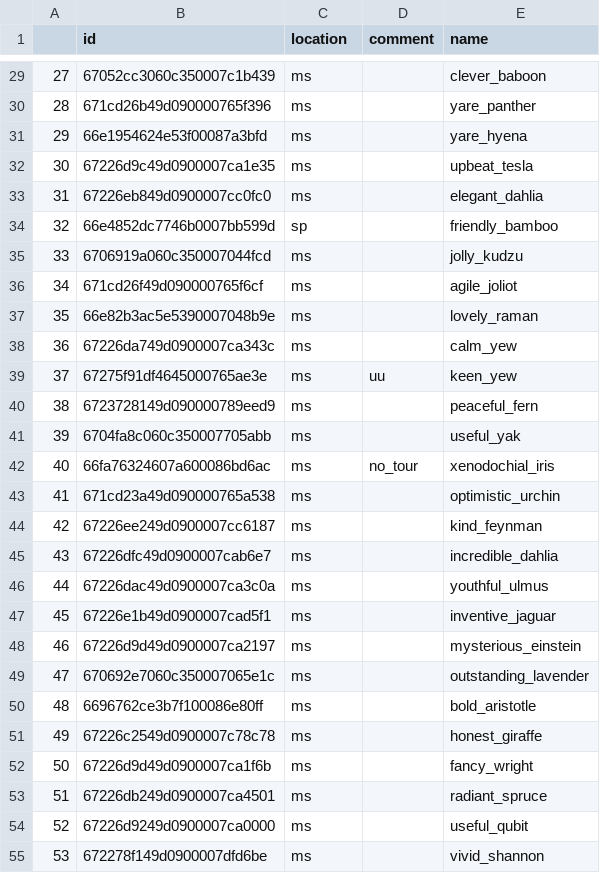
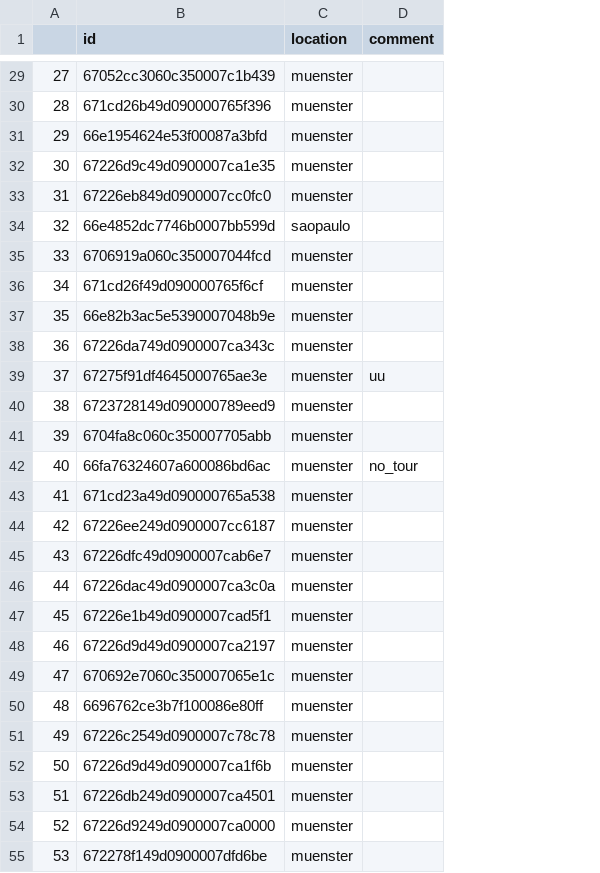
Before and after one commit to reedu-reengineering-education/atrai-bikes-platform, a CSV file: src/boxes/metatable.csv, drawn as a sheet; only a part is shown, gaps mark what is left out; the diff covers the shown part only; the diff names each change by its address in the sheet, - before the commit and + after, or states it on an @@ line.

```diff
--- a/src/boxes/metatable.csv
+++ b/src/boxes/metatable.csv
-column E (name), rows 29-55: clever_baboon | yare_panther | yare_hyena | upbeat_tesla | elegant_dahlia | friendly_bamboo | jolly_kudzu | agile_joliot | lovely_raman | calm_yew | keen_yew | peaceful_fern | useful_yak | xenodochial_iris | optimistic_urchin | kind_feynman | incredible_dahlia | youthful_ulmus | inventive_jaguar | mysterious_einstein | outstanding_lavender | bold_aristotle | honest_giraffe | fancy_wright | radiant_spruce | useful_qubit | vivid_shannon
-C29:C33 (location): ms
+C29:C33 (location): muenster
-C34 (location): sp
+C34 (location): saopaulo
-C35:C55 (location): ms
+C35:C55 (location): muenster
```
Also changed, not shown: 90 edited cells elsewhere in this file.
